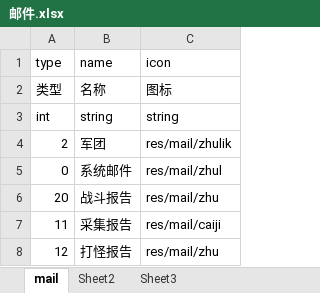
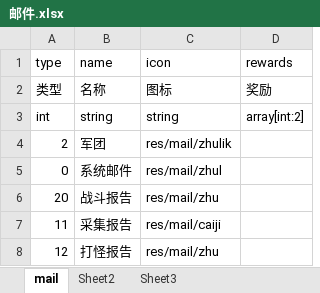
Before and after one commit to liujin1992112/develop-tools, an Excel workbook: XlsxToLua/node/config/邮件.xlsx, sheet mail, drawn as a sheet; values as stored, in another font and other column widths than the file's, no borders; the diff names each change by its address in the sheet, - before the commit and + after, or states it on an @@ line.

```diff
--- a/XlsxToLua/node/config/邮件.xlsx (sheet mail)
+++ b/XlsxToLua/node/config/邮件.xlsx (sheet mail)
+column D (rewards), rows 2-3: 奖励 | array[int:2]
```
Also changed, not shown: 7 other files.
